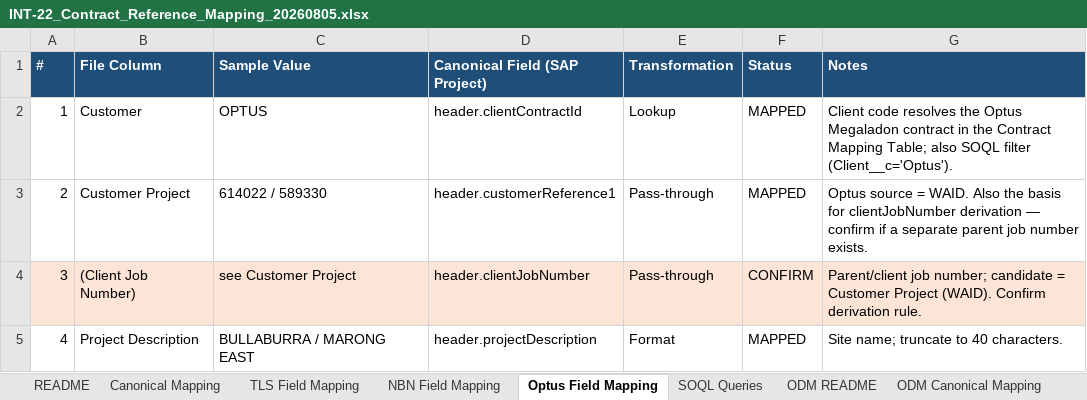
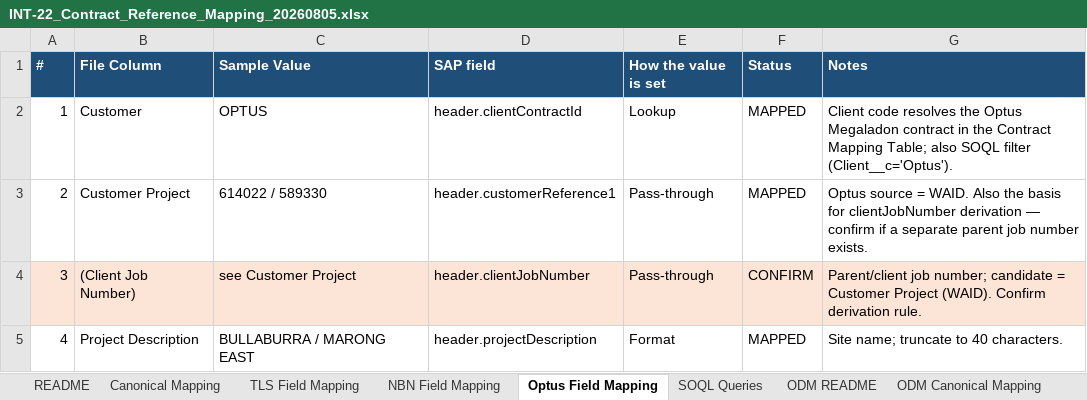
Before and after one commit to rajesh-sha/Test, an Excel workbook: INT-22_Contract_Reference_Mapping_20260805.xlsx, sheet Optus Field Mapping, drawn as a sheet; only a part is shown; values as stored, in another font and other column widths than the file's, no borders; the diff names each change by its address in the sheet, - before the commit and + after, or states it on an @@ line.

```diff
--- a/INT-22_Contract_Reference_Mapping_20260805.xlsx (sheet Optus Field Mapping)
+++ b/INT-22_Contract_Reference_Mapping_20260805.xlsx (sheet Optus Field Mapping)
-D1: Canonical Field (SAP Project)
+D1: SAP field
-E1: Transformation
+E1: How the value is set
```
Also changed, not shown: sheet SOQL Queries, sheet ODM SOQL Queries, sheet README, sheet ODM README, sheet ODM Canonical Mapping, sheet Canonical Mapping, 3 more sheets, 1 other file.
